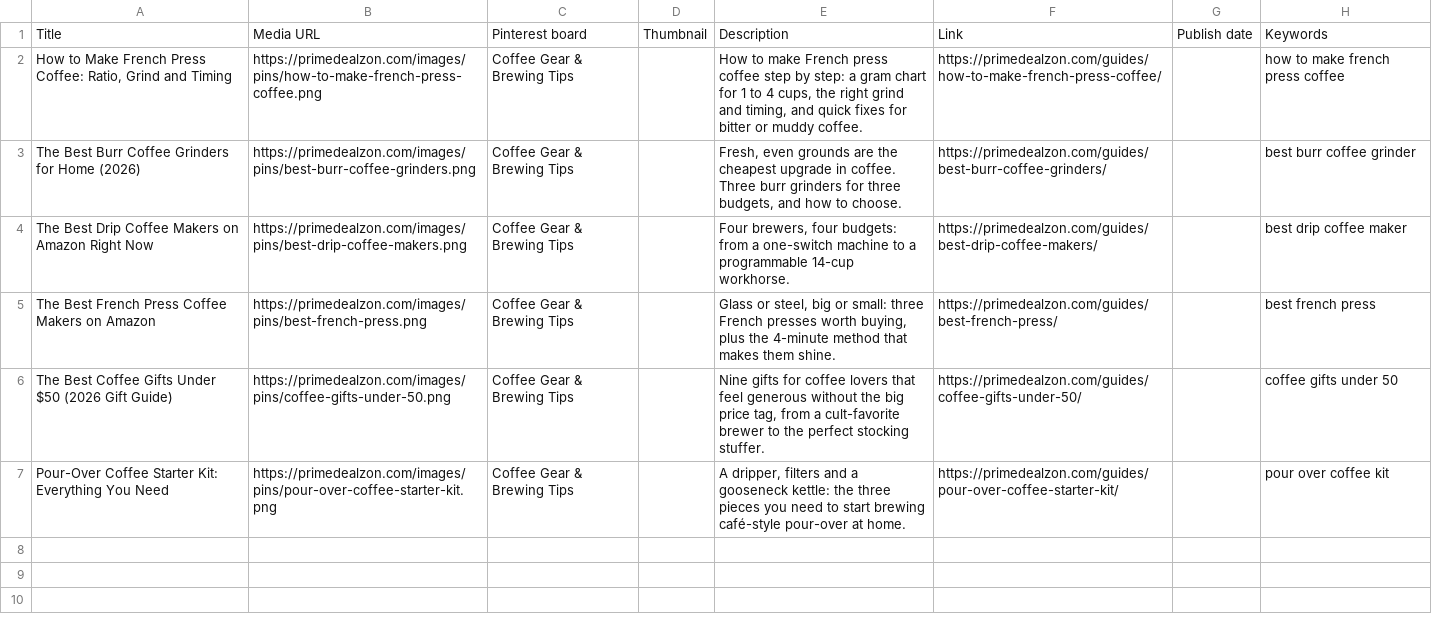
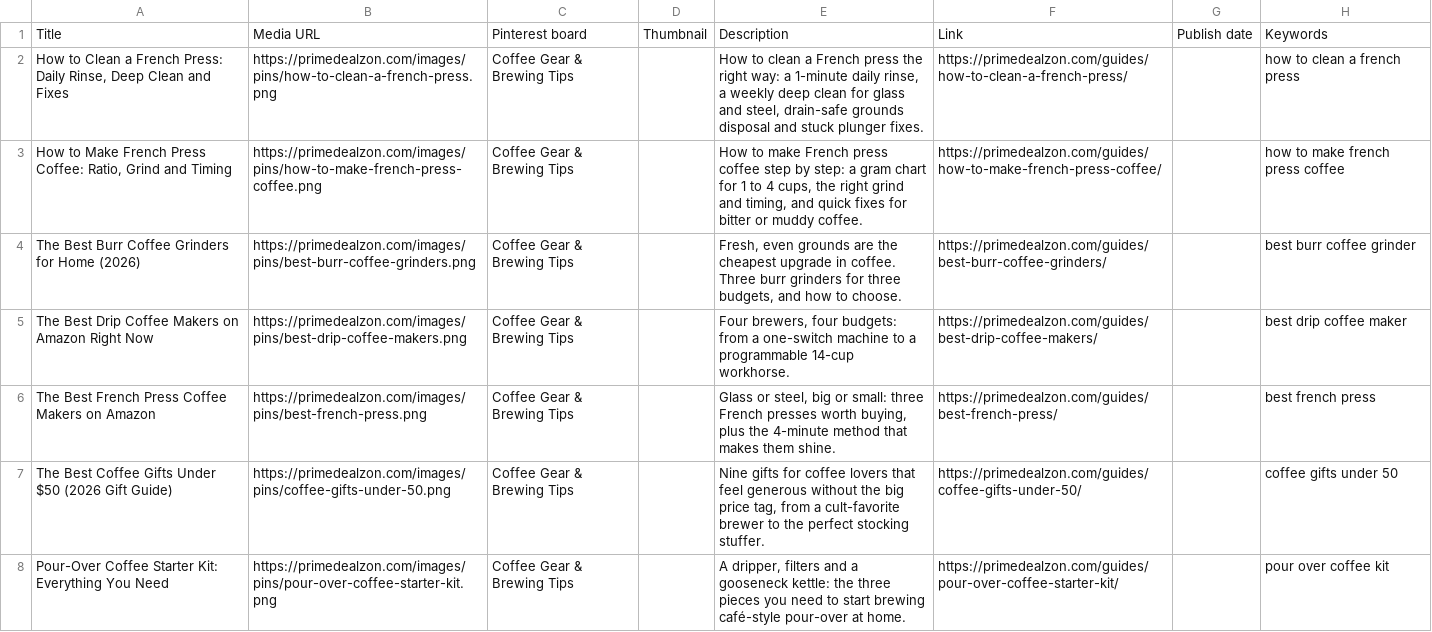
Before and after one commit to arafattakey/primedealzon, a CSV file: pins.csv, drawn as a sheet; the diff names each change by its address in the sheet, - before the commit and + after, or states it on an @@ line.

```diff
--- a/pins.csv
+++ b/pins.csv
+row 2: How to Clean a French Press: Daily Rinse, Deep Clean and Fixes | https://primedealzon.com/images/pins/how-to-clean-a-french-press.png | Coffee Gear & Brewing Tips |  | How to clean a French press the right way: a 1-minute daily rinse, a weekly deep clean for glass and steel, drain-safe grounds disposal and stuck plunger fixes. | https://primedealzon.com/guides/how-to-clean-a-french-press/ |  | how to clean a french press
```
Also changed, not shown: 18 other files.
